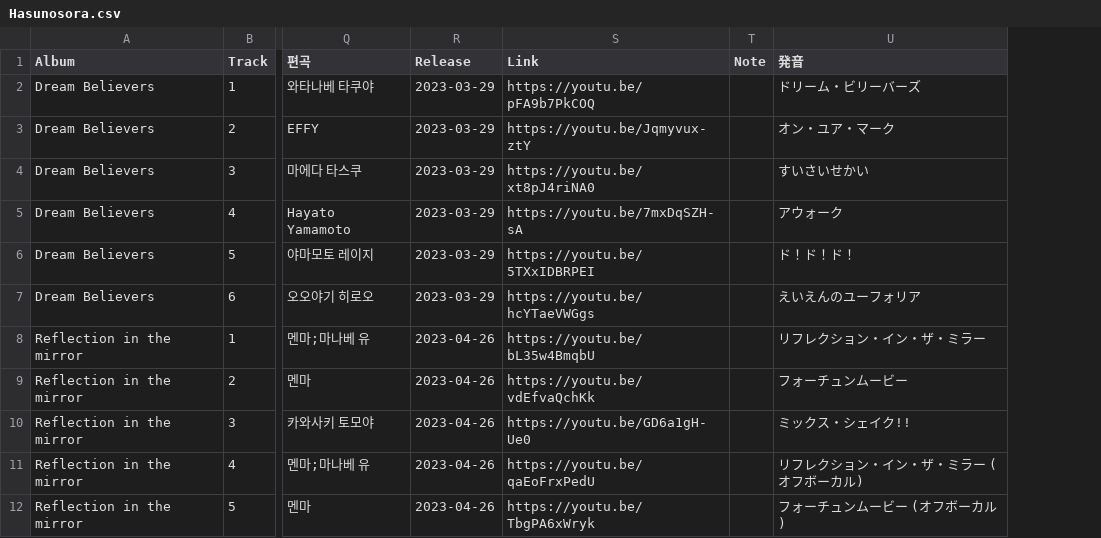
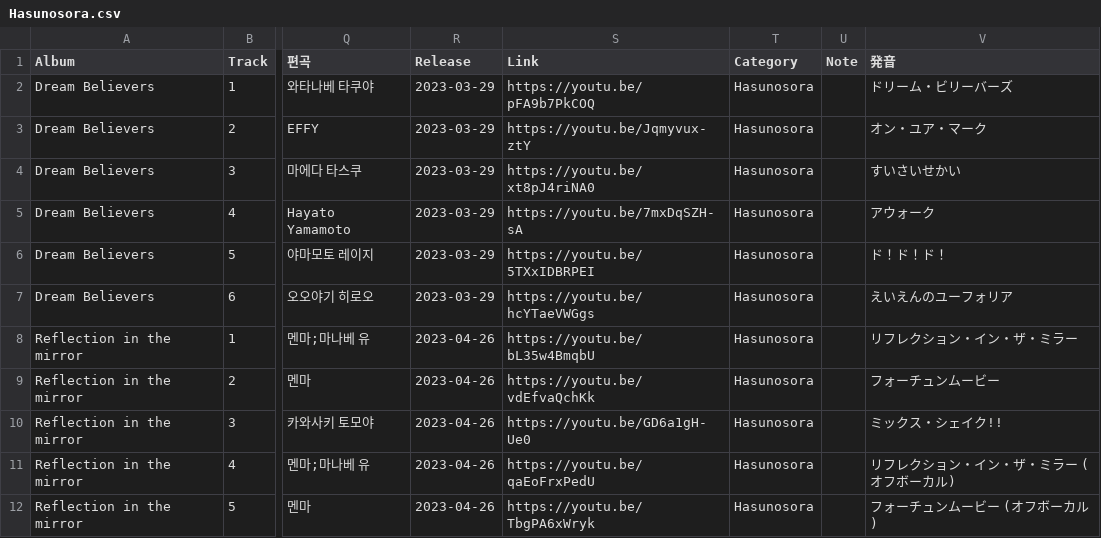
Before and after one commit to AuroraCaelum/TakasakiInfo, a CSV file: albums/Hasunosora/Hasunosora.csv, drawn as a sheet; only a part is shown, gaps mark what is left out; the diff names each change by its address in the sheet, - before the commit and + after, or states it on an @@ line.

```diff
--- a/albums/Hasunosora/Hasunosora.csv
+++ b/albums/Hasunosora/Hasunosora.csv
+column T (Category), rows 2-12: all Hasunosora
```
Also changed, not shown: albums/Liella/Liella.csv, albums/Nijigaku/Nijigaku.csv.
